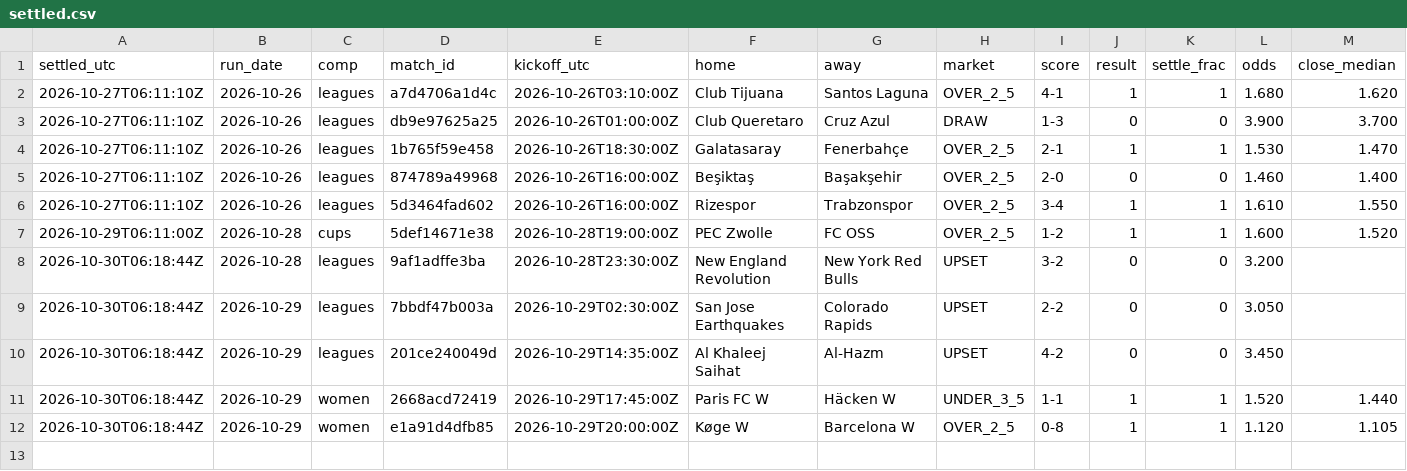
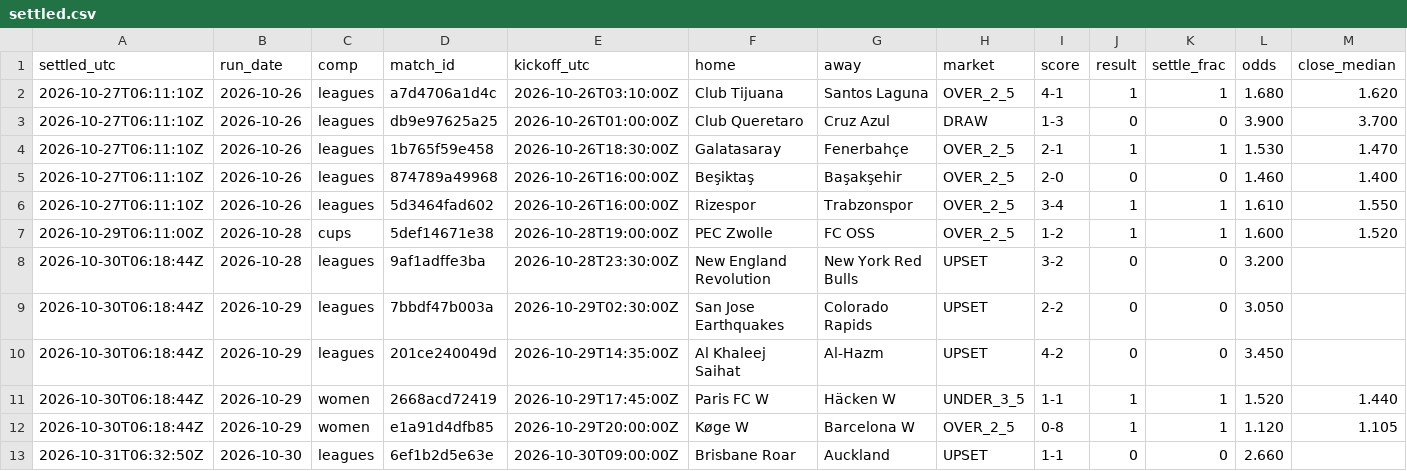
Before and after one commit to xbaredge/predictions, a CSV file: 2026/W44/settled.csv, drawn as a sheet; only a part is shown; rows hold the shown columns only; the diff names each change by its address in the sheet, - before the commit and + after, or states it on an @@ line.

Commit message:
commit 2026-10-31 (36 picks, 236 fixtures); release 2026-10-30 (13 picks, 66 fixtures); 1 settled, 66 scores; anchor 2 timestamp(s)

```diff
--- a/2026/W44/settled.csv
+++ b/2026/W44/settled.csv
+row 13: 2026-10-31T06:32:50Z | 2026-10-30 | leagues | 6ef1b2d5e63e | 2026-10-30T09:00:00Z | Brisbane Roar | Auckland | UPSET | 1-1 | 0 | 0 | 2.660
```
Also changed, not shown: 2026/W44/picks.csv, 2026/W44/scores.csv, 8 other files.
